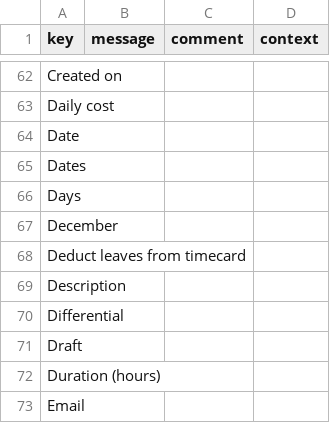
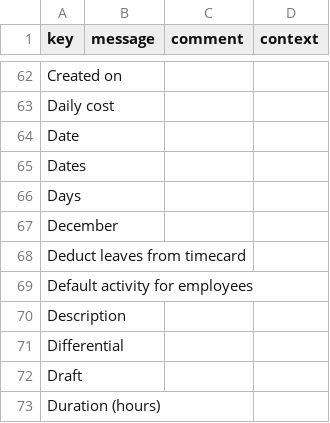
Before and after one commit to jpo-axelor/axelor-open-suite, a CSV file: modules/axelor-timecard/src/main/resources/i18n/messages.csv, drawn as a sheet; only a part is shown, gaps mark what is left out; the shorter side is filled out with more unchanged rows; the diff names each change by its address in the sheet, - before the commit and + after, or states it on an @@ line.

```diff
--- a/modules/axelor-timecard/src/main/resources/i18n/messages.csv
+++ b/modules/axelor-timecard/src/main/resources/i18n/messages.csv
+row 69: Default activity for employees
```
Also changed, not shown: modules/axelor-timecard/src/main/resources/i18n/messages_en.csv, modules/axelor-timecard/src/main/resources/i18n/messages_fr.csv, 5 other files.
